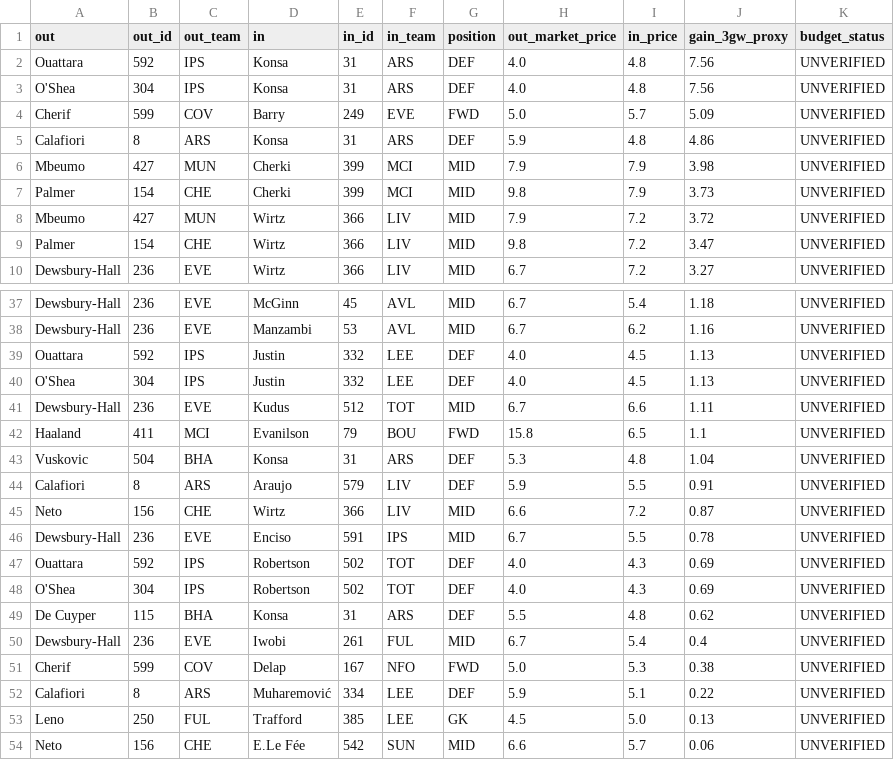
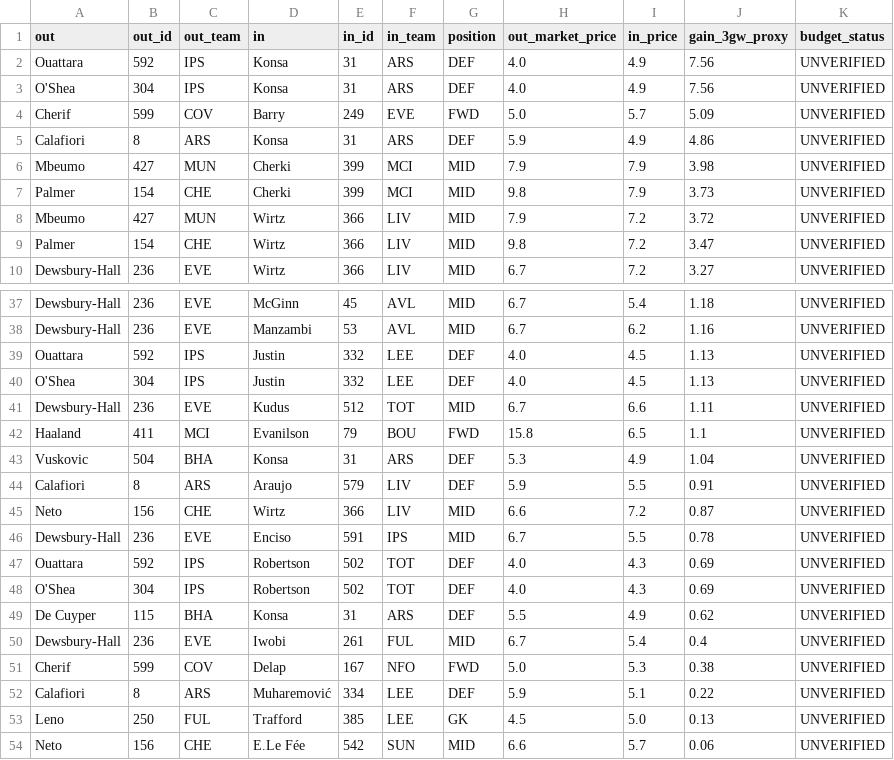
Before and after one commit to Igpa1075/fpl-analytics, a CSV file: data/personal_transfer_candidates.csv, drawn as a sheet; only a part is shown, gaps mark what is left out.

```diff
--- a/data/personal_transfer_candidates.csv
+++ b/data/personal_transfer_candidates.csv
@@ -1,6 +1,6 @@
 out,out_id,out_team,in,in_id,in_team,position,out_market_price,in_price,gain_3gw_proxy,budget_status
-Ouattara,592,IPS,Konsa,31,ARS,DEF,4.0,4.8,7.56,UNVERIFIED
-O'Shea,304,IPS,Konsa,31,ARS,DEF,4.0,4.8,7.56,UNVERIFIED
+Ouattara,592,IPS,Konsa,31,ARS,DEF,4.0,4.9,7.56,UNVERIFIED
+O'Shea,304,IPS,Konsa,31,ARS,DEF,4.0,4.9,7.56,UNVERIFIED
 Cherif,599,COV,Barry,249,EVE,FWD,5.0,5.7,5.09,UNVERIFIED
-Calafiori,8,ARS,Konsa,31,ARS,DEF,5.9,4.8,4.86,UNVERIFIED
+Calafiori,8,ARS,Konsa,31,ARS,DEF,5.9,4.9,4.86,UNVERIFIED
 Mbeumo,427,MUN,Cherki,399,MCI,MID,7.9,7.9,3.98,UNVERIFIED
@@ -42,3 +42,3 @@ Dewsbury-Hall,236,EVE,Kudus,512,TOT,MID,6.7,6.6,1.11,UNVERIFIED
 Haaland,411,MCI,Evanilson,79,BOU,FWD,15.8,6.5,1.1,UNVERIFIED
-Vuskovic,504,BHA,Konsa,31,ARS,DEF,5.3,4.8,1.04,UNVERIFIED
+Vuskovic,504,BHA,Konsa,31,ARS,DEF,5.3,4.9,1.04,UNVERIFIED
 Calafiori,8,ARS,Araujo,579,LIV,DEF,5.9,5.5,0.91,UNVERIFIED
@@ -48,3 +48,3 @@ Ouattara,592,IPS,Robertson,502,TOT,DEF,4.0,4.3,0.69,UNVERIFIED
 O'Shea,304,IPS,Robertson,502,TOT,DEF,4.0,4.3,0.69,UNVERIFIED
-De Cuyper,115,BHA,Konsa,31,ARS,DEF,5.5,4.8,0.62,UNVERIFIED
+De Cuyper,115,BHA,Konsa,31,ARS,DEF,5.5,4.9,0.62,UNVERIFIED
 Dewsbury-Hall,236,EVE,Iwobi,261,FUL,MID,6.7,5.4,0.4,UNVERIFIED
```
Also changed, not shown: data/elite100_trends.csv, data/personal_transfer_priorities.csv, 26 other files.
